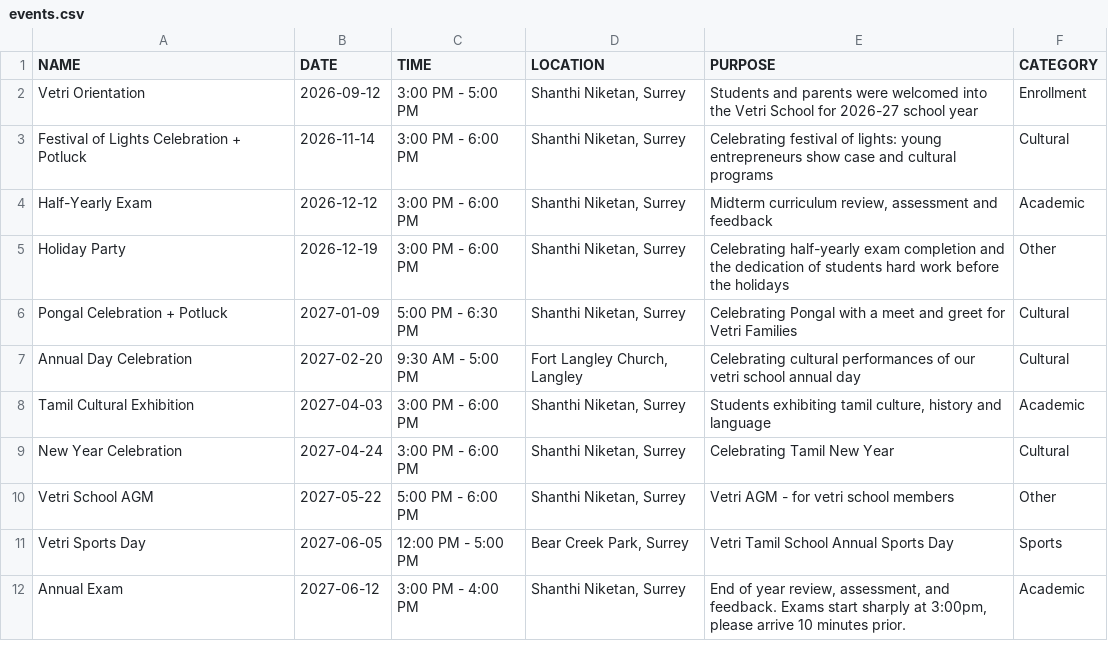
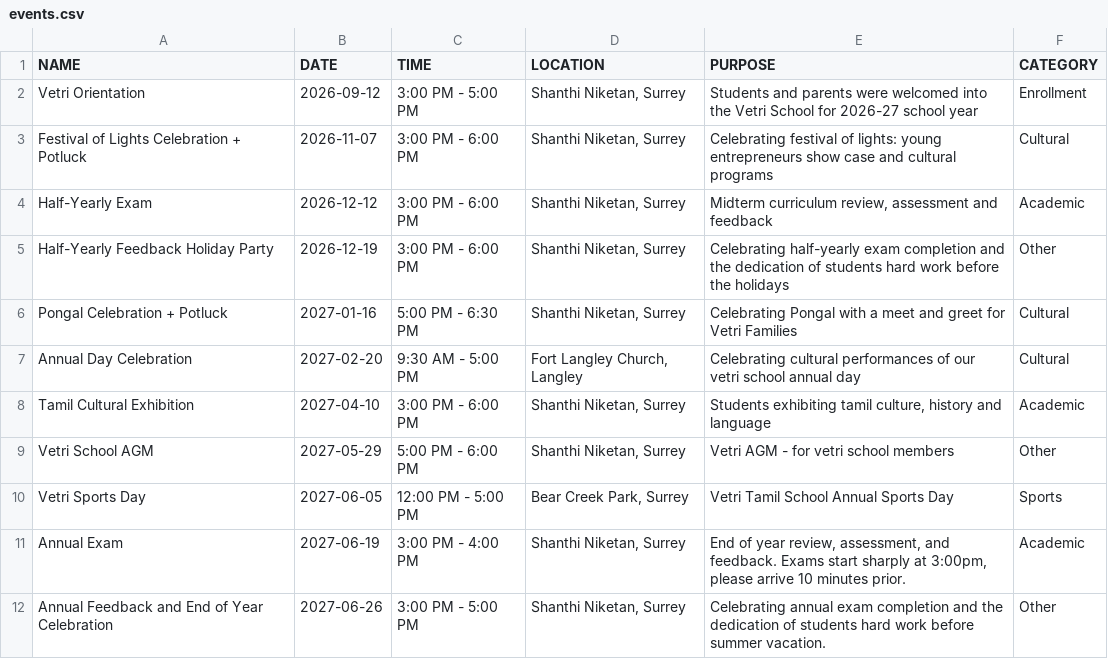
Before and after one commit to avikkraman/vetri-tamil-school, a CSV file: public/events.csv, drawn as a sheet.

```diff
--- a/public/events.csv
+++ b/public/events.csv
@@ -2,11 +2,11 @@ NAME,DATE,TIME,LOCATION,PURPOSE,CATEGORY
 Vetri Orientation,2026-09-12,3:00 PM - 5:00 PM,"Shanthi Niketan, Surrey",Students and parents were welcomed into the Vetri School for 2026-27 school year,Enrollment
-Festival of Lights Celebration + Potluck,2026-11-14,3:00 PM - 6:00 PM,"Shanthi Niketan, Surrey",Celebrating festival of lights: young entrepreneurs show case and cultural programs,Cultural
+Festival of Lights Celebration + Potluck,2026-11-07,3:00 PM - 6:00 PM,"Shanthi Niketan, Surrey",Celebrating festival of lights: young entrepreneurs show case and cultural programs,Cultural
 Half-Yearly Exam,2026-12-12,3:00 PM - 6:00 PM,"Shanthi Niketan, Surrey","Midterm curriculum review, assessment and feedback",Academic
-Holiday Party,2026-12-19,3:00 PM - 6:00 PM,"Shanthi Niketan, Surrey",Celebrating half-yearly exam completion and the dedication of students hard work before the holidays,Other
-Pongal Celebration + Potluck,2027-01-09,5:00 PM - 6:30 PM,"Shanthi Niketan, Surrey",Celebrating Pongal with a meet and greet for Vetri Families,Cultural
+Half-Yearly Feedback Holiday Party,2026-12-19,3:00 PM - 6:00 PM,"Shanthi Niketan, Surrey",Celebrating half-yearly exam completion and the dedication of students hard work before the holidays,Other
+Pongal Celebration + Potluck,2027-01-16,5:00 PM - 6:30 PM,"Shanthi Niketan, Surrey",Celebrating Pongal with a meet and greet for Vetri Families,Cultural
 Annual Day Celebration,2027-02-20,9:30 AM - 5:00 PM,"Fort Langley Church, Langley",Celebrating cultural performances of our vetri school annual day,Cultural
-Tamil Cultural Exhibition,2027-04-03,3:00 PM - 6:00 PM,"Shanthi Niketan, Surrey","Students exhibiting tamil culture, history and language",Academic
-New Year Celebration,2027-04-24,3:00 PM - 6:00 PM,"Shanthi Niketan, Surrey",Celebrating Tamil New Year,Cultural
-Vetri School AGM,2027-05-22,5:00 PM - 6:00 PM,"Shanthi Niketan, Surrey",Vetri AGM - for vetri school members,Other
+Tamil Cultural Exhibition,2027-04-10,3:00 PM - 6:00 PM,"Shanthi Niketan, Surrey","Students exhibiting tamil culture, history and language",Academic
+Vetri School AGM,2027-05-29,5:00 PM - 6:00 PM,"Shanthi Niketan, Surrey",Vetri AGM - for vetri school members,Other
 Vetri Sports Day,2027-06-05,12:00 PM - 5:00 PM,"Bear Creek Park, Surrey",Vetri Tamil School Annual Sports Day,Sports
-Annual Exam,2027-06-12,3:00 PM - 4:00 PM,"Shanthi Niketan, Surrey","End of year review, assessment, and feedback. Exams start sharply at 3:00pm, please arrive 10 minutes prior.",Academic
+Annual Exam,2027-06-19,3:00 PM - 4:00 PM,"Shanthi Niketan, Surrey","End of year review, assessment, and feedback. Exams start sharply at 3:00pm, please arrive 10 minutes prior.",Academic
+Annual Feedback and End of Year Celebration ,2027-06-26,3:00 PM - 5:00 PM,"Shanthi Niketan, Surrey",Celebrating annual exam completion and the dedication of students hard work before summer vacation.,Other
```
